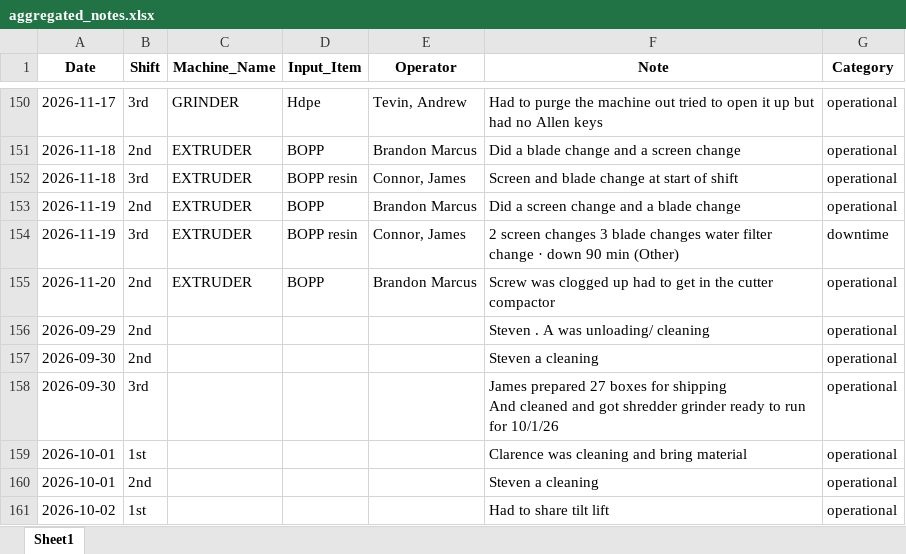
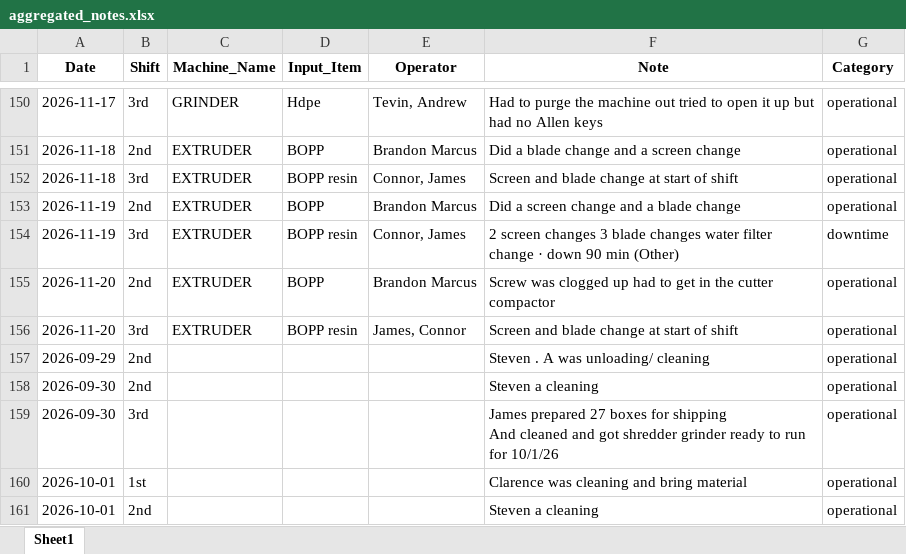
Before and after one commit to zabdulla/walton_production, an Excel workbook: data/aggregated_notes.xlsx, sheet Sheet1, drawn as a sheet; only a part is shown, gaps mark what is left out; the shorter side is filled out with more unchanged rows; values as stored, in another font and other column widths than the file's, no borders; the diff names each change by its address in the sheet, - before the commit and + after, or states it on an @@ line.

```diff
--- a/data/aggregated_notes.xlsx (sheet Sheet1)
+++ b/data/aggregated_notes.xlsx (sheet Sheet1)
+row 156: 2026-11-20 | 3rd | EXTRUDER | BOPP resin | James, Connor | Screen and blade change at start of shift | operational
```
Also changed, not shown: data/aggregated_daily_data.xlsx, 5 other files.
